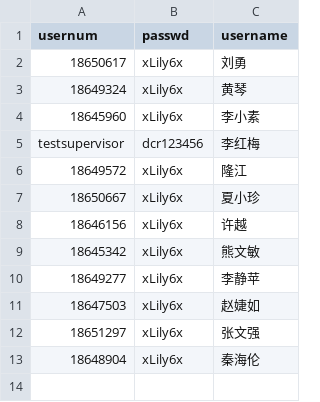
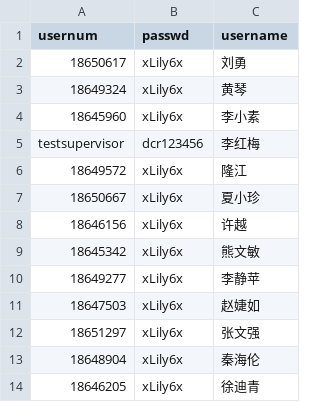
Before and after one commit to xmzhou2023/test1, a CSV file: public/data/datasource/account.csv, drawn as a sheet; the diff names each change by its address in the sheet, - before the commit and + after, or states it on an @@ line.

```diff
--- a/public/data/datasource/account.csv
+++ b/public/data/datasource/account.csv
+row 14: 18646205 | xLily6x | 徐迪青
```
Also changed, not shown: 12 other files.
